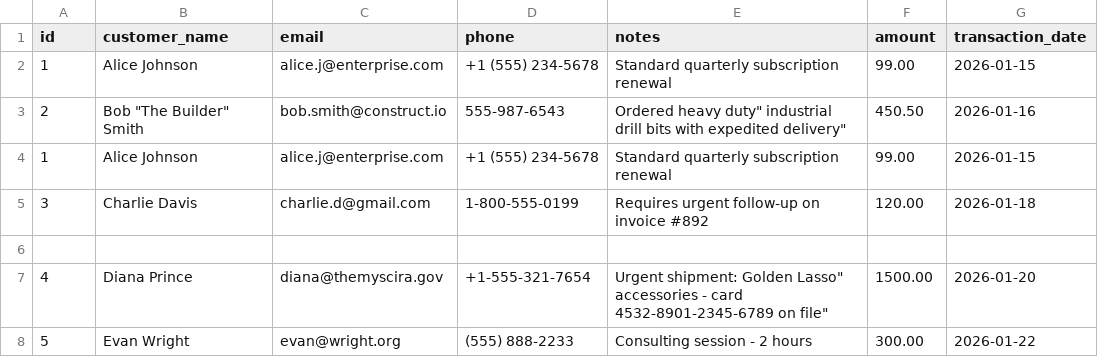
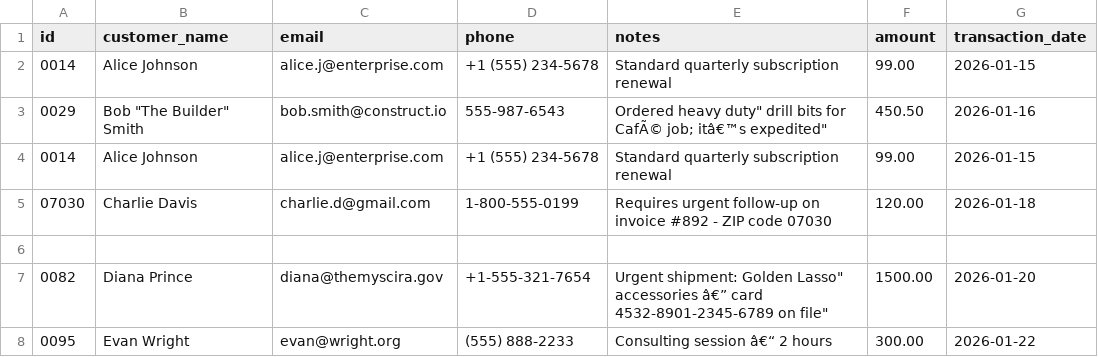
Before and after one commit to irisresearcher/csv-sanitizer, a CSV file: test_data/corrupted_sample.csv, drawn as a sheet.

Commit message:
feat: upgrade to v2.0 with Visual Cell Diffing, Mojibake repair, Excel BOM export, and leading zero preservation

```diff
--- a/test_data/corrupted_sample.csv
+++ b/test_data/corrupted_sample.csv
@@ -1,8 +1,8 @@
 id,customer_name,email,phone,notes,amount,transaction_date
-1,Alice Johnson,alice.j@enterprise.com,+1 (555) 234-5678,Standard quarterly subscription renewal,99.00,2026-01-15
-2,Bob "The Builder" Smith,bob.smith@construct.io,555-987-6543,"Ordered "heavy duty" industrial drill bits with expedited delivery",450.50,2026-01-16
-1,Alice Johnson,alice.j@enterprise.com,+1 (555) 234-5678,Standard quarterly subscription renewal,99.00,2026-01-15
-3,Charlie Davis,charlie.d@gmail.com,1-800-555-0199,"Requires urgent follow-up on invoice #892",120.00,2026-01-18
+0014,Alice Johnson,alice.j@enterprise.com,+1 (555) 234-5678,Standard quarterly subscription renewal,99.00,2026-01-15
+0029,Bob "The Builder" Smith,bob.smith@construct.io,555-987-6543,"Ordered "heavy duty" drill bits for CafÃ© job; itâ€™s expedited",450.50,2026-01-16
+0014,Alice Johnson,alice.j@enterprise.com,+1 (555) 234-5678,Standard quarterly subscription renewal,99.00,2026-01-15
+07030,Charlie Davis,charlie.d@gmail.com,1-800-555-0199,"Requires urgent follow-up on invoice #892 - ZIP code 07030",120.00,2026-01-18
 
-4,Diana Prince,diana@themyscira.gov,+1-555-321-7654,"Urgent shipment: "Golden Lasso" accessories - card 4532-8901-2345-6789 on file",1500.00,2026-01-20
- 5 , Evan Wright , evan@wright.org , (555) 888-2233 , "Consulting session - 2 hours" , 300.00 , 2026-01-22
+0082,Diana Prince,diana@themyscira.gov,+1-555-321-7654,"Urgent shipment: "Golden Lasso" accessories â€” card 4532-8901-2345-6789 on file",1500.00,2026-01-20
+ 0095 , Evan Wright , evan@wright.org , (555) 888-2233 , "Consulting session â€“ 2 hours" , 300.00 , 2026-01-22
```
Also changed, not shown: 6 other files.
